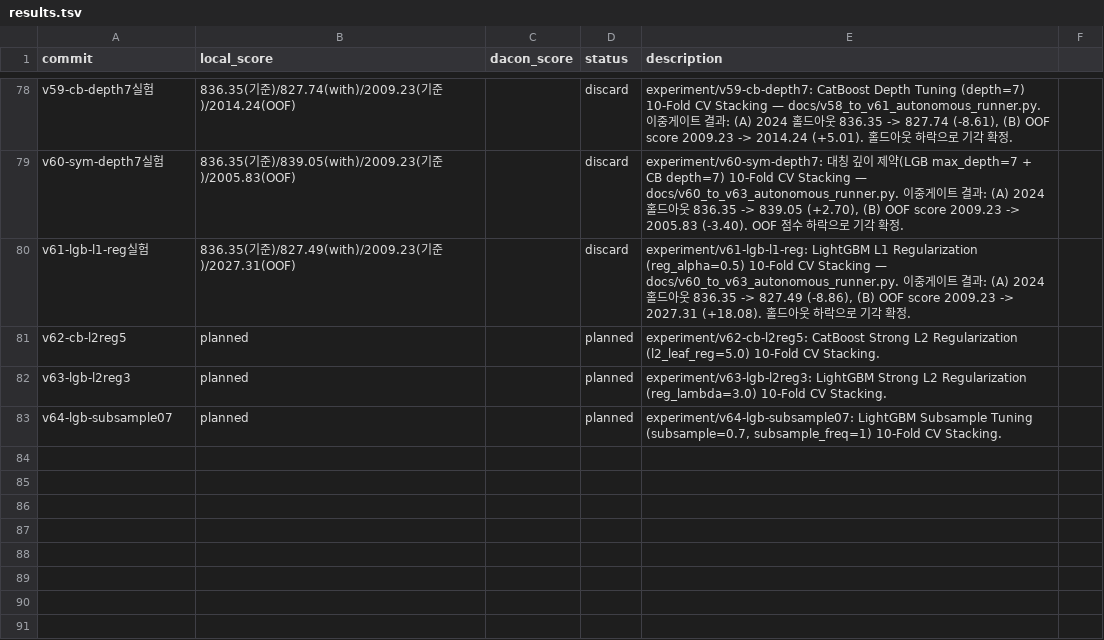
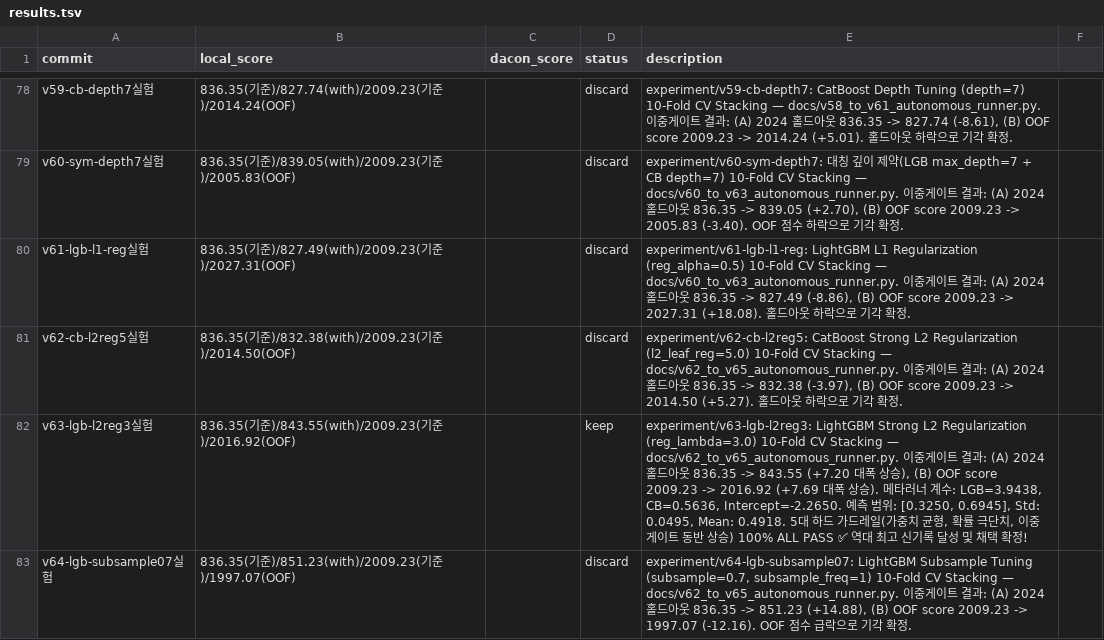
Before and after one commit to Just-Simple0/LG-Aimers-Gemini, a TSV file: results.tsv, drawn as a sheet; only a part is shown, gaps mark what is left out.

```diff
--- a/results.tsv
+++ b/results.tsv
@@ -80,4 +80,4 @@ v60-sym-depth7실험	836.35(기준)/839.05(with)/2009.23(기준)/2005.83(OOF)		d
 v61-lgb-l1-reg실험	836.35(기준)/827.49(with)/2009.23(기준)/2027.31(OOF)		discard	experiment/v61-lgb-l1-reg: LightGBM L1 Regularization (reg_alpha=0.5) 10-Fold CV Stacking — docs/v60_to_v63_autonomous_runner.py. 이중게이트 결과: (A) 2024 홀드아웃 836.35 -> 827.49 (-8.86), (B) OOF score 2009.23 -> 2027.31 (+18.08). 홀드아웃 하락으로 기각 확정.
-v62-cb-l2reg5	planned		planned	experiment/v62-cb-l2reg5: CatBoost Strong L2 Regularization (l2_leaf_reg=5.0) 10-Fold CV Stacking.
-v63-lgb-l2reg3	planned		planned	experiment/v63-lgb-l2reg3: LightGBM Strong L2 Regularization (reg_lambda=3.0) 10-Fold CV Stacking.
-v64-lgb-subsample07	planned		planned	experiment/v64-lgb-subsample07: LightGBM Subsample Tuning (subsample=0.7, subsample_freq=1) 10-Fold CV Stacking.
+v62-cb-l2reg5실험	836.35(기준)/832.38(with)/2009.23(기준)/2014.50(OOF)		discard	experiment/v62-cb-l2reg5: CatBoost Strong L2 Regularization (l2_leaf_reg=5.0) 10-Fold CV Stacking — docs/v62_to_v65_autonomous_runner.py. 이중게이트 결과: (A) 2024 홀드아웃 836.35 -> 832.38 (-3.97), (B) OOF score 2009.23 -> 2014.50 (+5.27). 홀드아웃 하락으로 기각 확정.
+v63-lgb-l2reg3실험	836.35(기준)/843.55(with)/2009.23(기준)/2016.92(OOF)		keep	experiment/v63-lgb-l2reg3: LightGBM Strong L2 Regularization (reg_lambda=3.0) 10-Fold CV Stacking — docs/v62_to_v65_autonomous_runner.py. 이중게이트 결과: (A) 2024 홀드아웃 836.35 -> 843.55 (+7.20 대폭 상승), (B) OOF score 2009.23 -> 2016.92 (+7.69 대폭 상승). 메타러너 계수: LGB=3.9438, CB=0.5636, Intercept=-2.2650. 예측 범위: [0.3250, 0.6945], Std: 0.0495, Mean: 0.4918. 5대 하드 가드레일(가중치 균형, 확률 극단치, 이중 게이트 동반 상승) 100% ALL PASS ✅ 역대 최고 신기록 달성 및 채택 확정!
+v64-lgb-subsample07실험	836.35(기준)/851.23(with)/2009.23(기준)/1997.07(OOF)		discard	experiment/v64-lgb-subsample07: LightGBM Subsample Tuning (subsample=0.7, subsample_freq=1) 10-Fold CV Stacking — docs/v62_to_v65_autonomous_runner.py. 이중게이트 결과: (A) 2024 홀드아웃 836.35 -> 851.23 (+14.88), (B) OOF score 2009.23 -> 1997.07 (-12.16). OOF 점수 급락으로 기각 확정.
```
Also changed, not shown: 2 other files.
